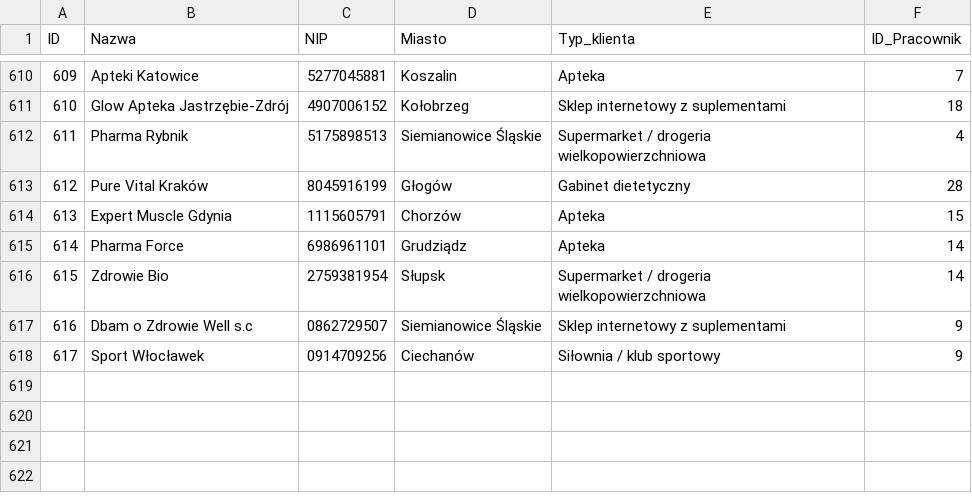
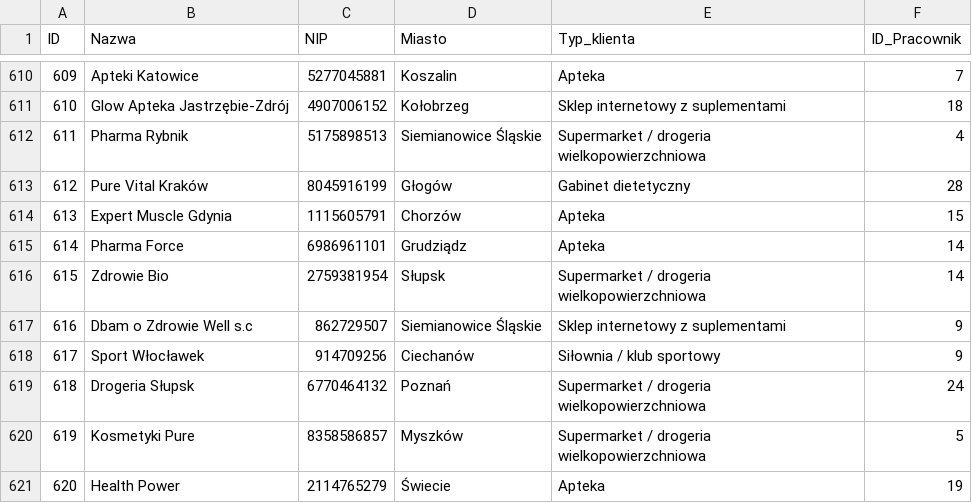
Before and after one commit to abazela/generator-danych, a CSV file: dane_csv/klienci.csv, drawn as a sheet; only a part is shown, gaps mark what is left out.

```diff
--- a/dane_csv/klienci.csv
+++ b/dane_csv/klienci.csv
@@ -616,3 +616,6 @@
 615,Zdrowie Bio,2759381954,Słupsk,Supermarket / drogeria wielkopowierzchniowa,14
-616,Dbam o Zdrowie Well s.c,0862729507,Siemianowice Śląskie,Sklep internetowy z suplementami,9
-617,Sport Włocławek,0914709256,Ciechanów,Siłownia / klub sportowy,9
+616,Dbam o Zdrowie Well s.c,862729507,Siemianowice Śląskie,Sklep internetowy z suplementami,9
+617,Sport Włocławek,914709256,Ciechanów,Siłownia / klub sportowy,9
+618,Drogeria Słupsk,6770464132,Poznań,Supermarket / drogeria wielkopowierzchniowa,24
+619,Kosmetyki Pure,8358586857,Myszków,Supermarket / drogeria wielkopowierzchniowa,5
+620,Health Power,2114765279,Świecie,Apteka,19
```
Also changed, not shown: dane_csv/pozycje_zamowienie.csv, dane_csv/zamowienia.csv.
